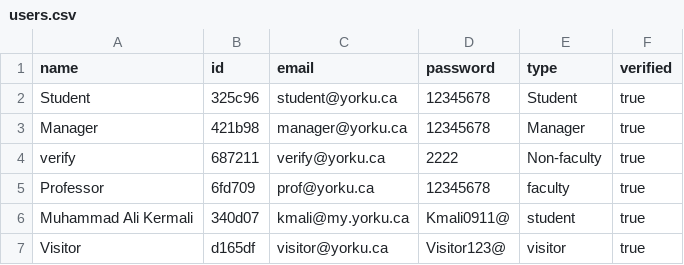
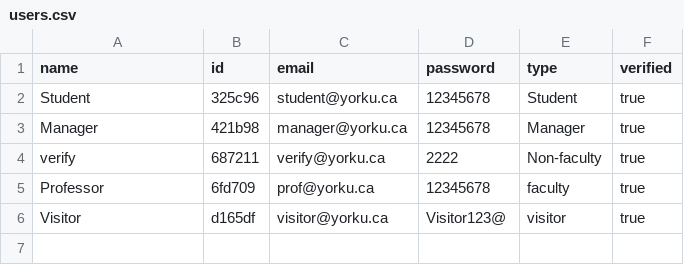
Before and after one commit to FShalaby/LibrarySystem, a CSV file: sandbox/db/users.csv, drawn as a sheet.

```diff
--- a/sandbox/db/users.csv
+++ b/sandbox/db/users.csv
@@ -5,3 +5,2 @@ verify,687211,verify@yorku.ca,2222,Non-faculty,true
 Professor,6fd709,prof@yorku.ca,12345678,faculty,true
-Muhammad Ali Kermali,340d07,kmali@my.yorku.ca,Kmali0911@,student,true
 Visitor,d165df,visitor@yorku.ca,Visitor123@,visitor,true
```
Also changed, not shown: sandbox/db/items.csv, sandbox/db/rentals.csv, 4 other files.
